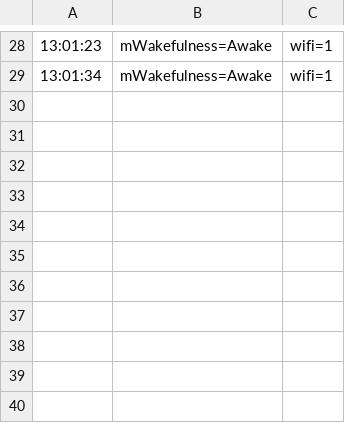
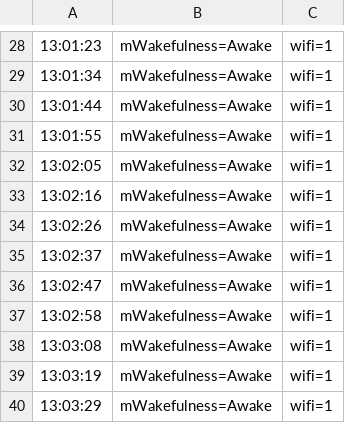
Before and after one commit to lucassu2012/ANEB_CC, a TSV file: evidence/t25_keepscreenon_devverify_20260819/screen_watch_round3_completed_run.tsv (was evidence/t25_keepscreenon_devverify_20260819/screen_wakefulness_watch.tsv), drawn as a sheet; only a part is shown, gaps mark what is left out; the diff names each change by its address in the sheet, - before the commit and + after, or states it on an @@ line.

```diff
--- a/evidence/t25_keepscreenon_devverify_20260819/screen_wakefulness_watch.tsv
+++ b/evidence/t25_keepscreenon_devverify_20260819/screen_watch_round3_completed_run.tsv
+row 30: 13:01:44 | mWakefulness=Awake | wifi=1
+row 31: 13:01:55 | mWakefulness=Awake | wifi=1
+row 32: 13:02:05 | mWakefulness=Awake | wifi=1
+row 33: 13:02:16 | mWakefulness=Awake | wifi=1
+row 34: 13:02:26 | mWakefulness=Awake | wifi=1
+row 35: 13:02:37 | mWakefulness=Awake | wifi=1
+row 36: 13:02:47 | mWakefulness=Awake | wifi=1
+row 37: 13:02:58 | mWakefulness=Awake | wifi=1
+row 38: 13:03:08 | mWakefulness=Awake | wifi=1
+row 39: 13:03:19 | mWakefulness=Awake | wifi=1
+row 40: 13:03:29 | mWakefulness=Awake | wifi=1
```
Also changed, not shown: evidence/t25_keepscreenon_devverify_20260819/screen_watch_round2_aborted_run.tsv, 1 other file.
